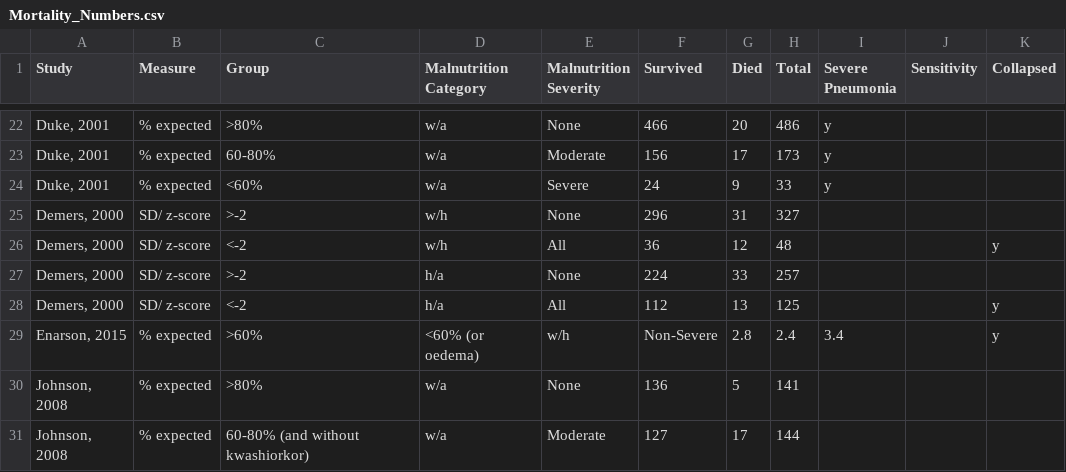
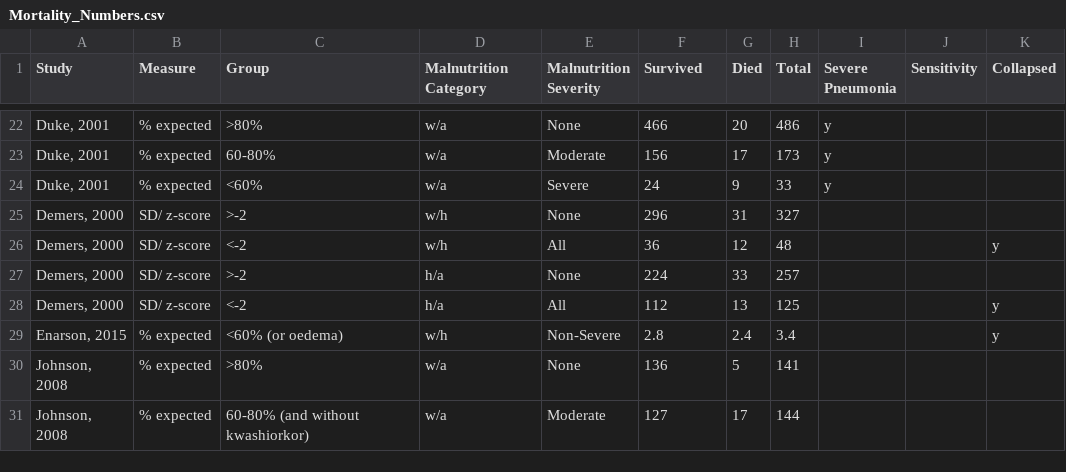
Before and after one commit to dmcalli2/malnutrition, a CSV file: Data/Mortality_Numbers.csv, drawn as a sheet; only a part is shown, gaps mark what is left out.

Commit message:
Update Mortality_Numbers.csv

```diff
--- a/Data/Mortality_Numbers.csv
+++ b/Data/Mortality_Numbers.csv
@@ -28,3 +28,3 @@ Study,Measure,Group,Malnutrition Category,Malnutrition Severity,Survived,Died,To
 "Demers, 2000",SD/ z-score,<-2,h/a,All,112,13,125,,,y
-"Enarson, 2015",% expected,>60%,<60% (or oedema),w/h,Non-Severe,2.8,2.4,3.4,,y
+"Enarson, 2015",% expected,<60% (or oedema),w/h,Non-Severe,2.8,2.4,3.4,,,y
 "Johnson, 2008",% expected,>80%,w/a,None,136,5,141,,,
```
